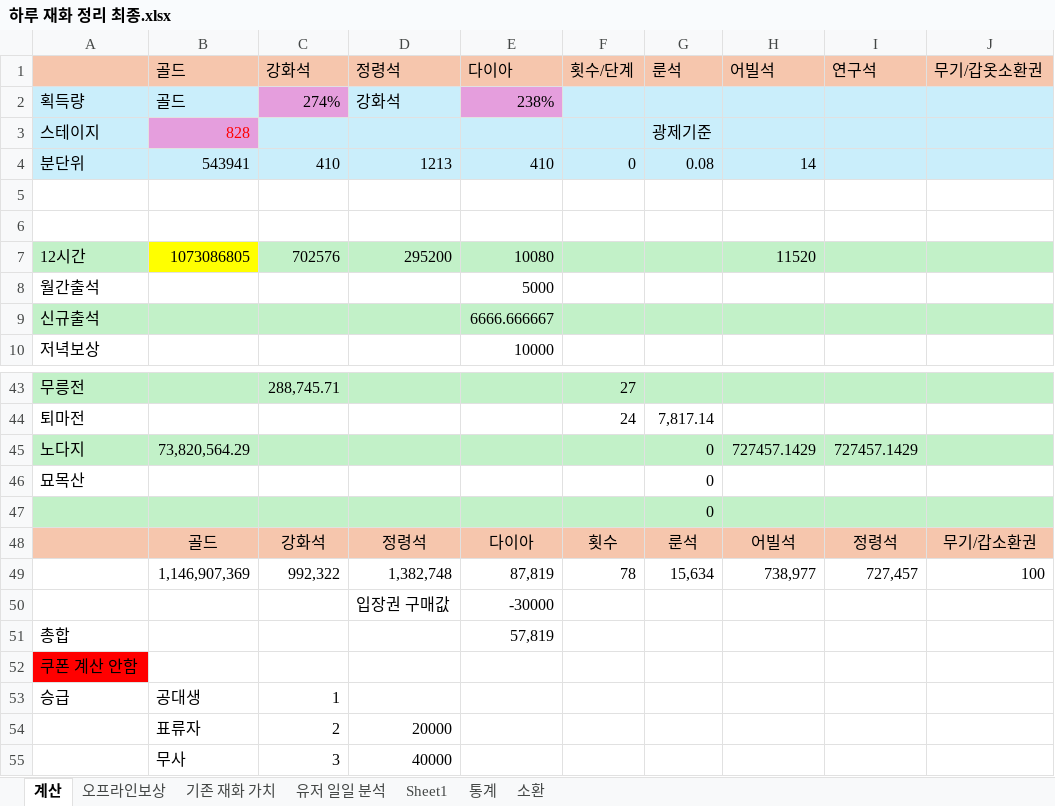
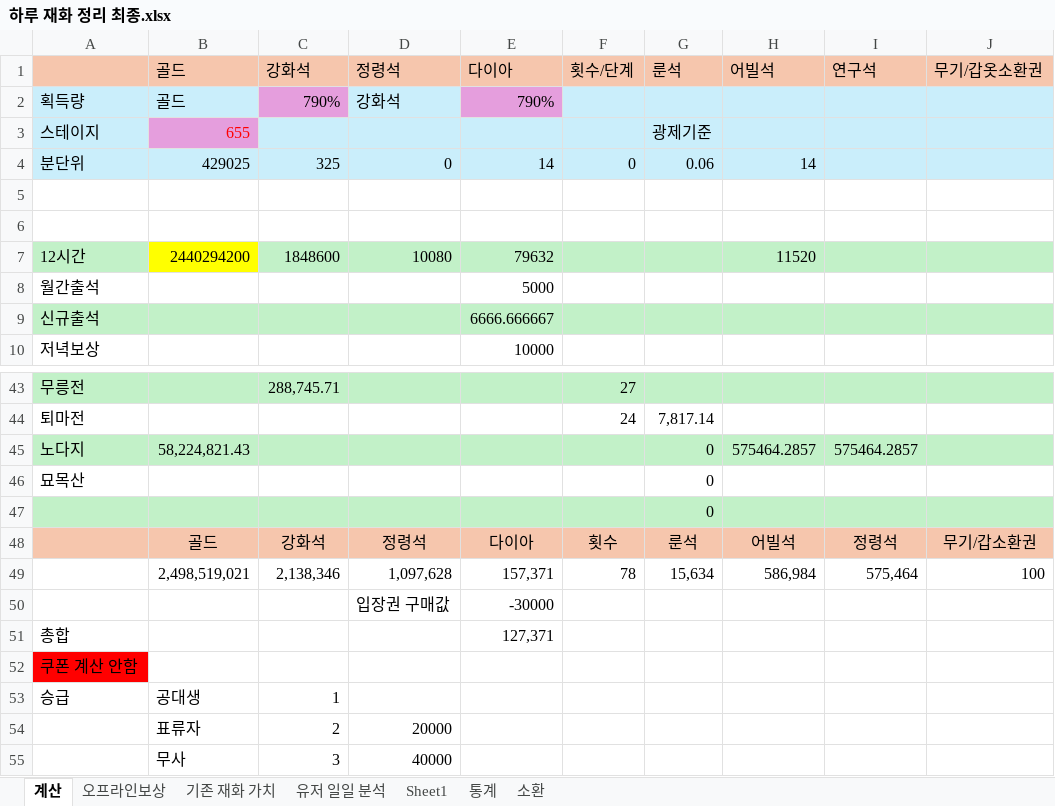
Before and after one commit to asgasgasgasfasfas/exel, an Excel workbook: 정기/데이터 정리/하루 재화 정리 최종.xlsx, sheet 계산, drawn as a sheet; only a part is shown, gaps mark what is left out; values as stored, in another font and other column widths than the file's, no borders; the diff names each change by its address in the sheet, - before the commit and + after, or states it on an @@ line.

```diff
--- a/정기/데이터 정리/하루 재화 정리 최종.xlsx (sheet 계산)
+++ b/정기/데이터 정리/하루 재화 정리 최종.xlsx (sheet 계산)
-C2 (강화석): 274%
+C2 (강화석): 790%
-E2 (다이아): 238%
+E2 (다이아): 790%
-B3 (골드): 828
+B3 (골드): 655
-B4 (골드): 543941
+B4 (골드): 429025
-C4 (강화석): 410
+C4 (강화석): 325
-D4 (정령석): 1213
+D4 (정령석): 0
-E4 (다이아): 410
+E4 (다이아): 14
-G4 (룬석): 0.08
+G4 (룬석): 0.06
-B7 (골드): 1073086805
+B7 (골드): 2440294200
-C7 (강화석): 702576
+C7 (강화석): 1848600
-D7 (정령석): 295200
+D7 (정령석): 10080
-E7 (다이아): 10080
+E7 (다이아): 79632
-B45 (골드): 73,820,564.29
+B45 (골드): 58,224,821.43
-H45 (어빌석): 727457.1429
+H45 (어빌석): 575464.2857
-I45 (연구석): 727457.1429
+I45 (연구석): 575464.2857
-B49 (골드): 1,146,907,369
+B49 (골드): 2,498,519,021
-C49 (강화석): 992,322
+C49 (강화석): 2,138,346
-D49 (정령석): 1,382,748
+D49 (정령석): 1,097,628
-E49 (다이아): 87,819
+E49 (다이아): 157,371
-H49 (어빌석): 738,977
+H49 (어빌석): 586,984
-I49 (연구석): 727,457
+I49 (연구석): 575,464
-E51 (다이아): 57,819
+E51 (다이아): 127,371
```
Also changed, not shown: sheet 오프라인보상, 정기/분석/매출비교.xlsx, 정기/재화 단위환산/재화단위환산.xlsx, 9 other files.
